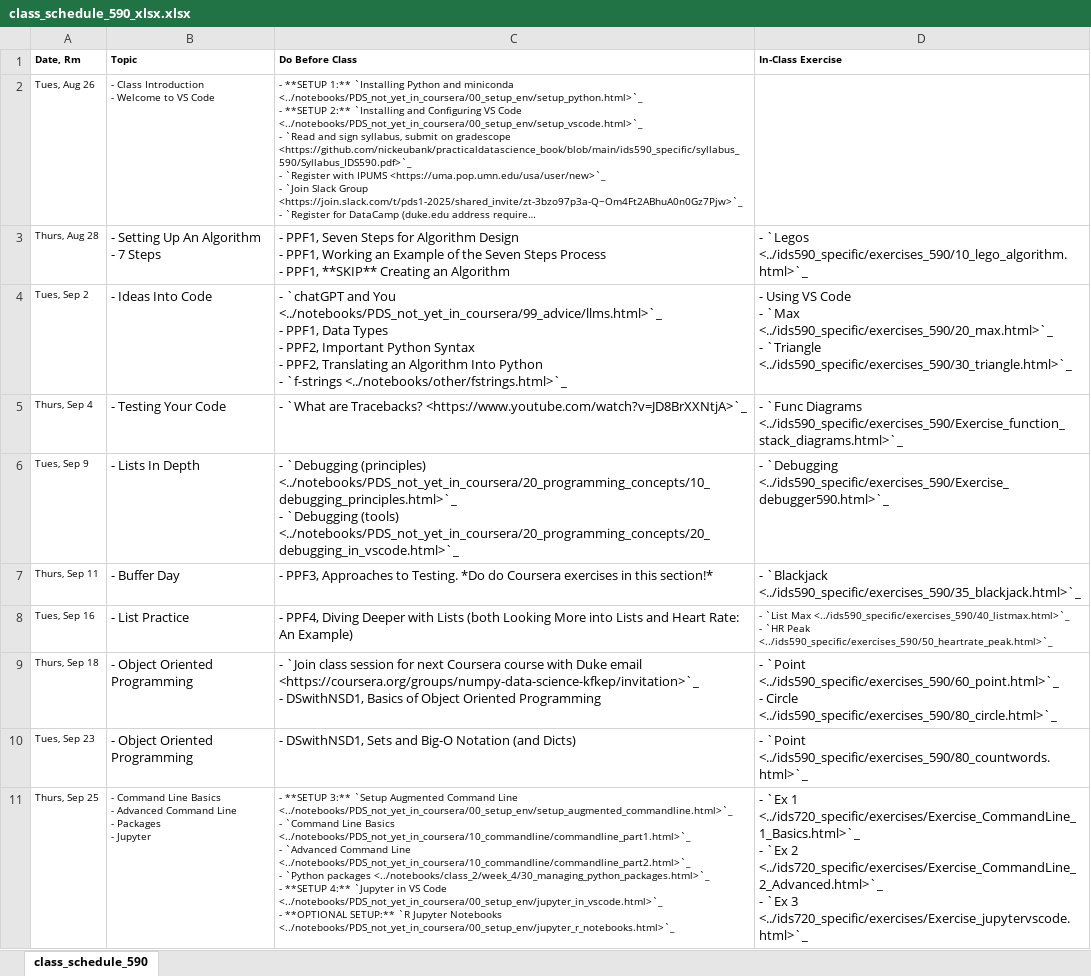
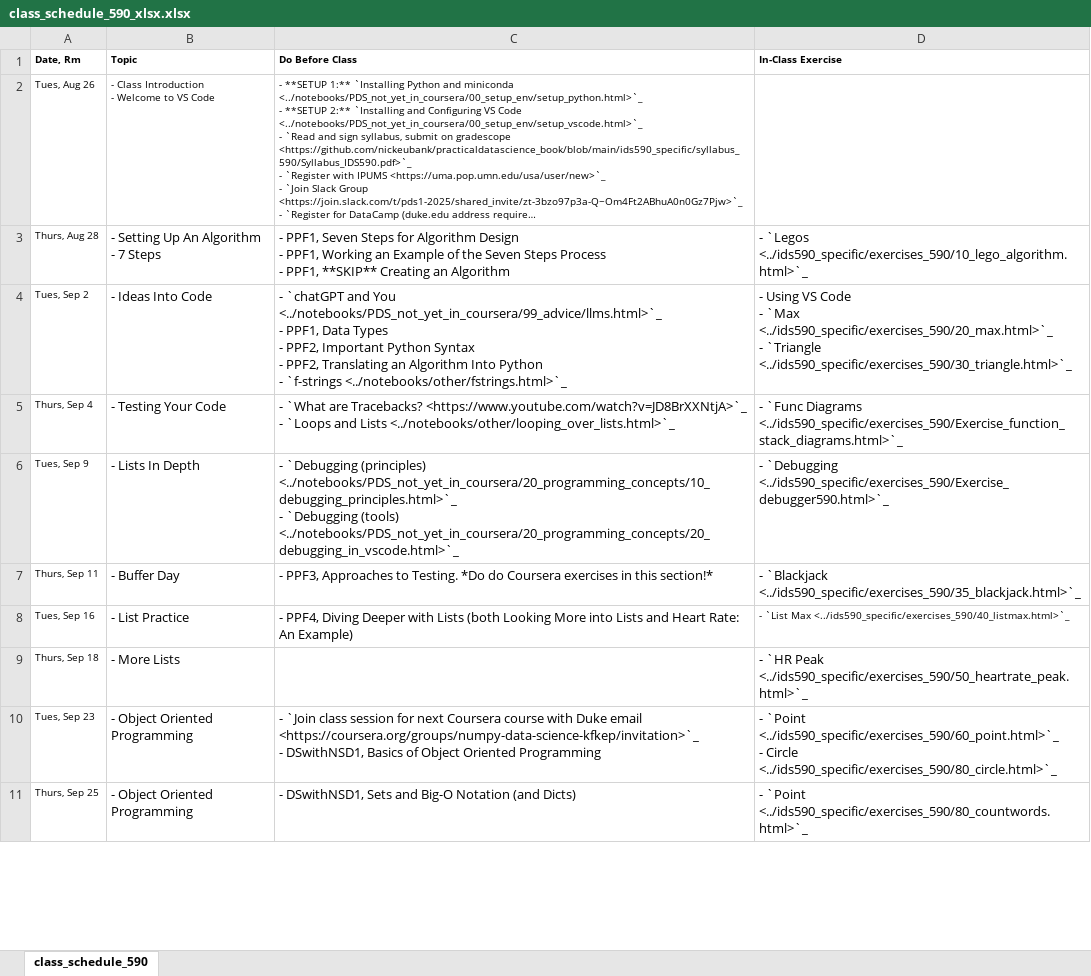
Before and after one commit to nickeubank/practicaldatascience_book, an Excel workbook: ids590_specific/class_schedule_590_xlsx.xlsx, sheet class_schedule_590, drawn as a sheet; only a part is shown; long unchanged cells end in …; values as stored, in another font and other column widths than the file's, no borders; ↵ is a line break in a cell; the diff covers the shown part only; the diff names each change by its address in the sheet, - before the commit and + after, or states it on an @@ line.

Commit message:
update looping reading

```diff
--- a/ids590_specific/class_schedule_590_xlsx.xlsx (sheet class_schedule_590)
+++ b/ids590_specific/class_schedule_590_xlsx.xlsx (sheet class_schedule_590)
-C5 (Do Before Class): …Tracebacks? <https://www.youtube.com/watch?v=JD8BrXXNtjA>`_
+C5 (Do Before Class): …Tracebacks? <https://www.youtube.com/watch?v=JD8BrXXNtjA>`_ ↵ - `Loops and Lists <../notebooks/other/looping_over_lists.html>`_
-D8 (In-Class Exercise): …Max <../ids590_specific/exercises_590/40_listmax.html>`_ ↵ - `HR Peak <../ids590_specific/exercises_590/50_heartrate_peak.html>`_
+D8 (In-Class Exercise): …Max <../ids590_specific/exercises_590/40_listmax.html>`_
-B9 (Topic): - Object Oriented Programming
+B9 (Topic): - More Lists
-C9 (Do Before Class): - `Join class session for next Coursera course with Duke email <https://coursera.org/groups/numpy-data-science-kfkep/invitation>`_ ↵ - DSwithNSD1, Basics of Object Oriented Programming
+C9 (Do Before Class): (empty)
-D9 (In-Class Exercise): - `Point <../ids590_specific/exercises_590/60_point.html>`_ ↵ - Circle <../ids590_specific/exercises_590/80_circle.html>`_
+D9 (In-Class Exercise): - `HR Peak <../ids590_specific/exercises_590/50_heartrate_peak.html>`_
-C10 (Do Before Class): - DSwithNSD1, Sets and Big-O Notation (and Dicts)
+C10 (Do Before Class): - `Join class session for next Coursera course with Duke email <https://coursera.org/groups/numpy-data-science-kfkep/invitation>`_ ↵ - DSwithNSD1, Basics of Object Oriented Programming
-D10 (In-Class Exercise): - `Point <../ids590_specific/exercises_590/80_countwords.html>`_
+D10 (In-Class Exercise): - `Point <../ids590_specific/exercises_590/60_point.html>`_ ↵ - Circle <../ids590_specific/exercises_590/80_circle.html>`_
-B11 (Topic): - Command Line Basics ↵ - Advanced Command Line ↵ - Packages ↵ - Jupyter
+B11 (Topic): - Object Oriented Programming
@@ B11:C11 text size: larger @@
-C11 (Do Before Class): - **SETUP 3:** `Setup Augmented Command Line <../notebooks/PDS_not_yet_in_coursera/00_setup_env/setup_augmented_commandline.html>`_ ↵ - `Command Line Basics <../notebooks/PDS_not_yet_in_coursera/10_commandline/commandline_part1.html>`_ ↵ - `Advanced Command Line <../notebooks/PDS_not_yet_in_coursera/10_commandline/commandline_part2.html>`_ ↵ - `Python packages <../notebooks/class_2/week_4/30_managing_python_packages.html>`_ ↵ - **SETUP 4:** `Jupyter in VS Code <../notebooks/PDS_not_yet_in_coursera/00_setup_env/jupyter_in_vscode.html>`_ ↵ - **OPTIONAL SETUP:** `R Jupyter Notebooks <../notebooks/PDS_not_yet_in_coursera/00_setup_env/jupyter_r_notebooks.html>`_
+C11 (Do Before Class): - DSwithNSD1, Sets and Big-O Notation (and Dicts)
-D11 (In-Class Exercise): - `Ex 1 <../ids720_specific/exercises/Exercise_CommandLine_1_Basics.html>`_ ↵ - `Ex 2 <../ids720_specific/exercises/Exercise_CommandLine_2_Advanced.html>`_ ↵ - `Ex 3 <../ids720_specific/exercises/Exercise_jupytervscode.html>`_
+D11 (In-Class Exercise): - `Point <../ids590_specific/exercises_590/80_countwords.html>`_
```
Also changed, not shown: 43 edited cells and cell formats elsewhere in this sheet, 20 other files.
